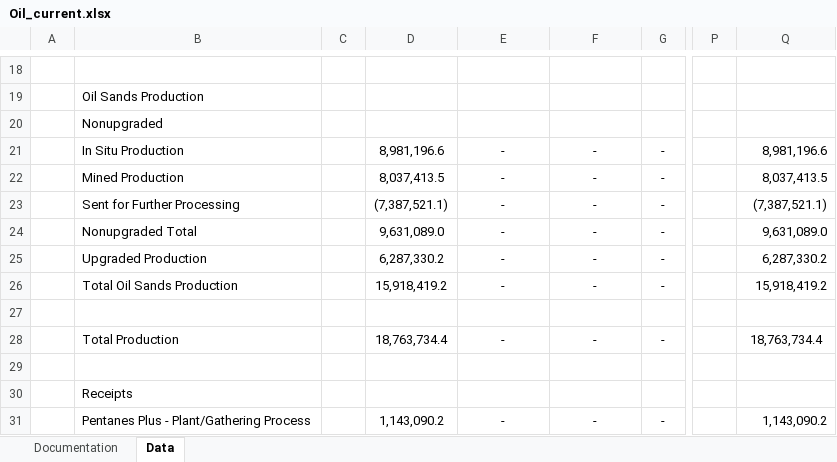
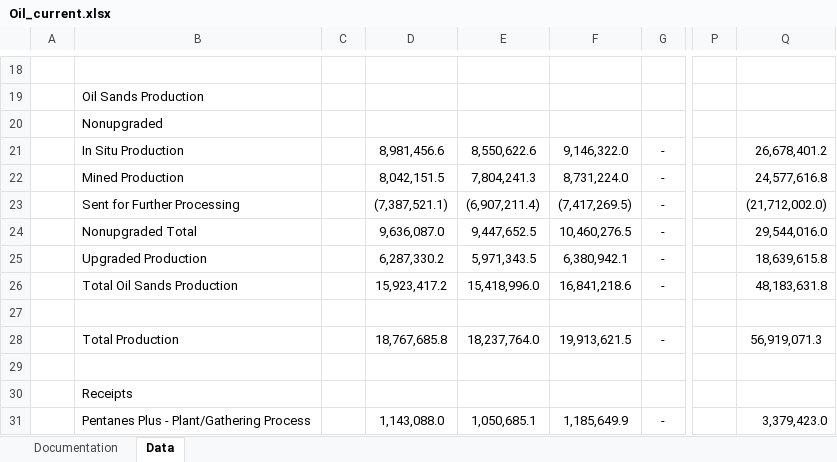
Before and after one commit to leachandrew/st3, an Excel workbook: Oil_current.xlsx, sheet Data, drawn as a sheet; only a part is shown, gaps mark what is left out; values as stored, in another font and other column widths than the file's, no borders; charts and pictures not drawn; the diff covers the shown part only; the diff names each change by its address in the sheet, - before the commit and + after, or states it on an @@ line.

```diff
--- a/Oil_current.xlsx (sheet Data)
+++ b/Oil_current.xlsx (sheet Data)
-D21: 8,981,196.6
+D21: 8,981,456.6
-E21: -
+E21: 8,550,622.6
-F21: -
+F21: 9,146,322.0
-Q21: 8,981,196.6
+Q21: 26,678,401.2
-D22: 8,037,413.5
+D22: 8,042,151.5
-E22: -
+E22: 7,804,241.3
-F22: -
+F22: 8,731,224.0
-Q22: 8,037,413.5
+Q22: 24,577,616.8
-E23: -
+E23: (6,907,211.4)
-F23: -
+F23: (7,417,269.5)
-Q23: (7,387,521.1)
+Q23: (21,712,002.0)
-D24: 9,631,089.0
+D24: 9,636,087.0
-E24: -
+E24: 9,447,652.5
-F24: -
+F24: 10,460,276.5
-Q24: 9,631,089.0
+Q24: 29,544,016.0
-E25: -
+E25: 5,971,343.5
-F25: -
+F25: 6,380,942.1
-Q25: 6,287,330.2
+Q25: 18,639,615.8
-D26: 15,918,419.2
+D26: 15,923,417.2
-E26: -
+E26: 15,418,996.0
-F26: -
+F26: 16,841,218.6
-Q26: 15,918,419.2
+Q26: 48,183,631.8
-D28: 18,763,734.4
+D28: 18,767,685.8
-E28: -
+E28: 18,237,764.0
-F28: -
+F28: 19,913,621.5
-Q28: 18,763,734.4
+Q28: 56,919,071.3
-D31: 1,143,090.2
+D31: 1,143,088.0
-E31: -
+E31: 1,050,685.1
-F31: -
+F31: 1,185,649.9
-Q31: 1,143,090.2
+Q31: 3,379,423.0
```
Also changed, not shown: 1 added row and 141 edited cells elsewhere in this sheet, charts or pictures, 3 other files.
